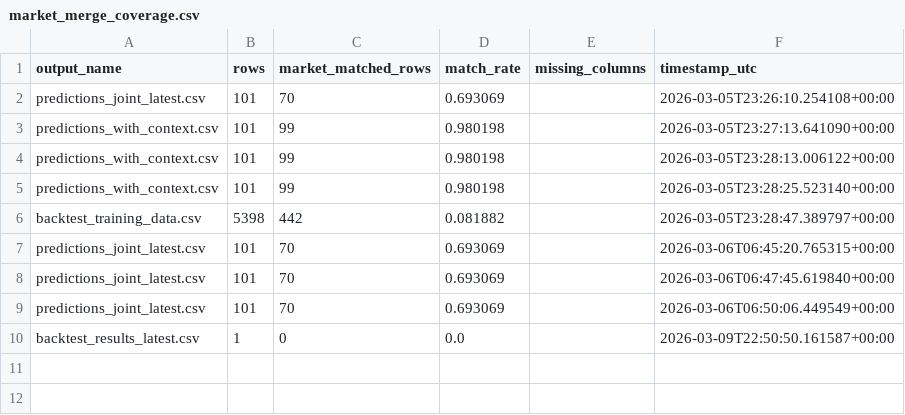
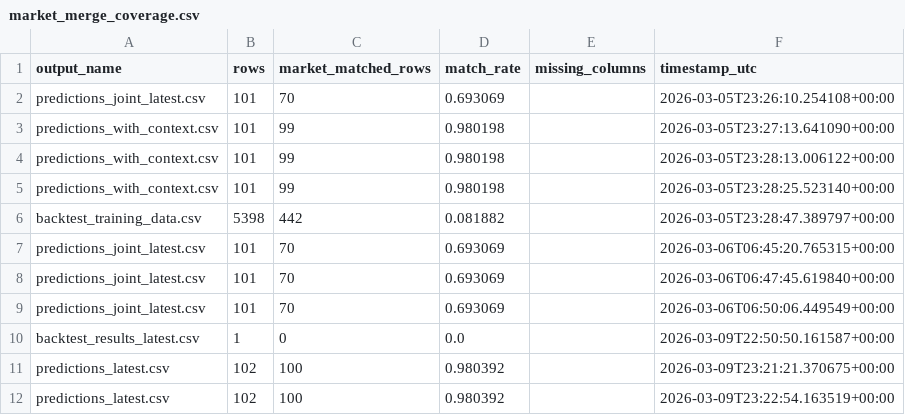
Before and after one commit to goldbondman/CBB.RD2, a CSV file: debug/market_merge_coverage.csv, drawn as a sheet.

```diff
--- a/debug/market_merge_coverage.csv
+++ b/debug/market_merge_coverage.csv
@@ -10 +10,3 @@ predictions_joint_latest.csv,101,70,0.693069,,2026-03-06T06:50:06.449549+00:00
 backtest_results_latest.csv,1,0,0.0,,2026-03-09T22:50:50.161587+00:00
+predictions_latest.csv,102,100,0.980392,,2026-03-09T23:21:21.370675+00:00
+predictions_latest.csv,102,100,0.980392,,2026-03-09T23:22:54.163519+00:00
```
Also changed, not shown: data/csv/backtest_by_edge.csv, data/dq_report_v2.csv, 51 other files.
